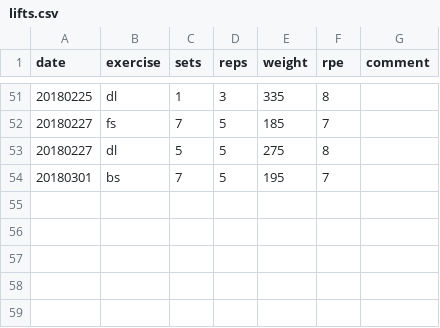
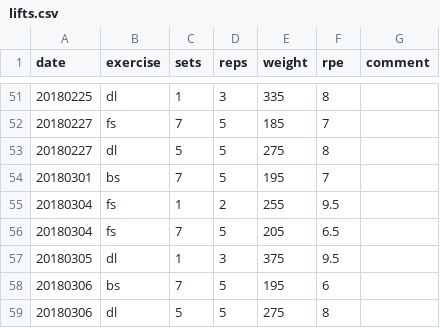
Before and after one commit to PalaceChan/Lifting, a CSV file: lifts.csv, drawn as a sheet; only a part is shown, gaps mark what is left out; the diff names each change by its address in the sheet, - before the commit and + after, or states it on an @@ line.

```diff
--- a/lifts.csv
+++ b/lifts.csv
+row 55: 20180304 | fs | 1 | 2 | 255 | 9.5
+row 56: 20180304 | fs | 7 | 5 | 205 | 6.5
+row 57: 20180305 | dl | 1 | 3 | 375 | 9.5
+row 58: 20180306 | bs | 7 | 5 | 195 | 6
+row 59: 20180306 | dl | 5 | 5 | 275 | 8
```
Also changed, not shown: weight.csv.
